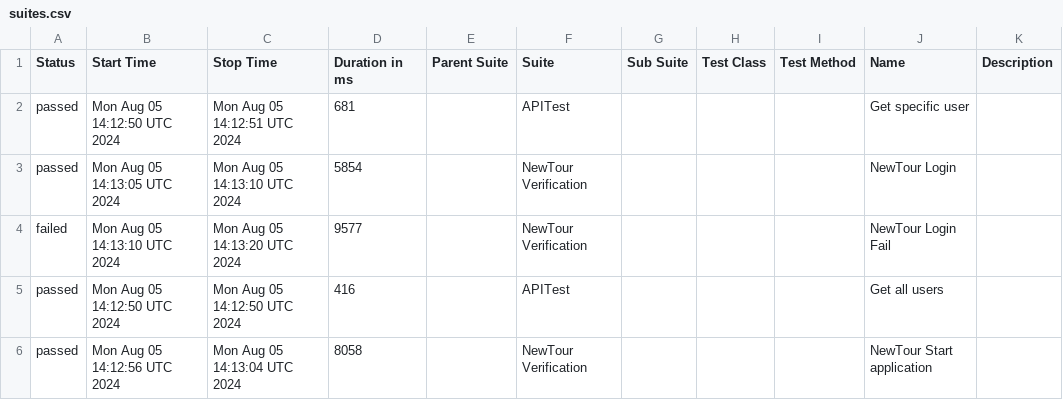
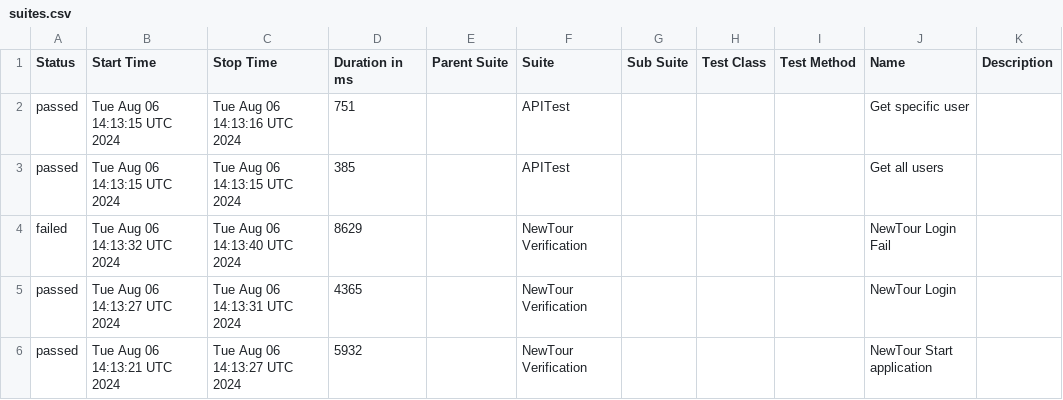
Before and after one commit to Pedrothh/automation-cypress-api-e2e-example, a CSV file: data/suites.csv, drawn as a sheet.

```diff
--- a/data/suites.csv
+++ b/data/suites.csv
@@ -1,6 +1,6 @@
 "Status","Start Time","Stop Time","Duration in ms","Parent Suite","Suite","Sub Suite","Test Class","Test Method","Name","Description"
-"passed","Mon Aug 05 14:12:50 UTC 2024","Mon Aug 05 14:12:51 UTC 2024","681","","APITest","","","","Get specific user",""
-"passed","Mon Aug 05 14:13:05 UTC 2024","Mon Aug 05 14:13:10 UTC 2024","5854","","NewTour Verification","","","","NewTour Login",""
-"failed","Mon Aug 05 14:13:10 UTC 2024","Mon Aug 05 14:13:20 UTC 2024","9577","","NewTour Verification","","","","NewTour Login Fail",""
-"passed","Mon Aug 05 14:12:50 UTC 2024","Mon Aug 05 14:12:50 UTC 2024","416","","APITest","","","","Get all users",""
-"passed","Mon Aug 05 14:12:56 UTC 2024","Mon Aug 05 14:13:04 UTC 2024","8058","","NewTour Verification","","","","NewTour Start application",""
+"passed","Tue Aug 06 14:13:15 UTC 2024","Tue Aug 06 14:13:16 UTC 2024","751","","APITest","","","","Get specific user",""
+"passed","Tue Aug 06 14:13:15 UTC 2024","Tue Aug 06 14:13:15 UTC 2024","385","","APITest","","","","Get all users",""
+"failed","Tue Aug 06 14:13:32 UTC 2024","Tue Aug 06 14:13:40 UTC 2024","8629","","NewTour Verification","","","","NewTour Login Fail",""
+"passed","Tue Aug 06 14:13:27 UTC 2024","Tue Aug 06 14:13:31 UTC 2024","4365","","NewTour Verification","","","","NewTour Login",""
+"passed","Tue Aug 06 14:13:21 UTC 2024","Tue Aug 06 14:13:27 UTC 2024","5932","","NewTour Verification","","","","NewTour Start application",""
```
Also changed, not shown: 28 other files.
